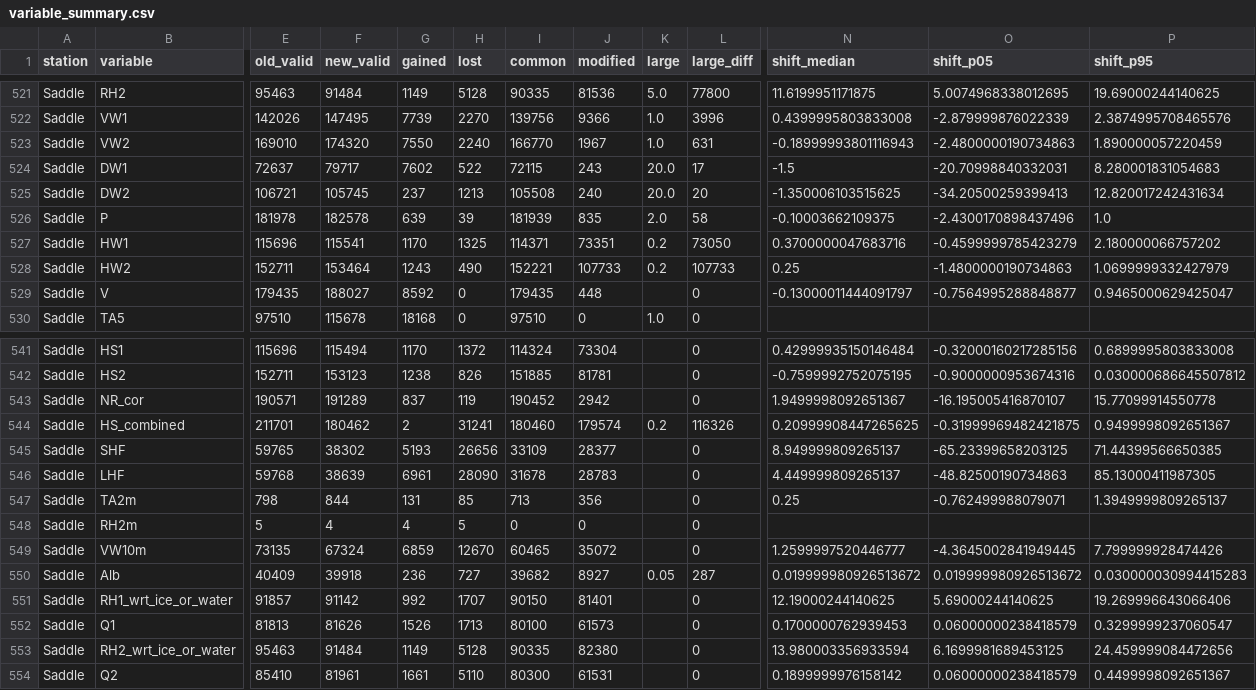
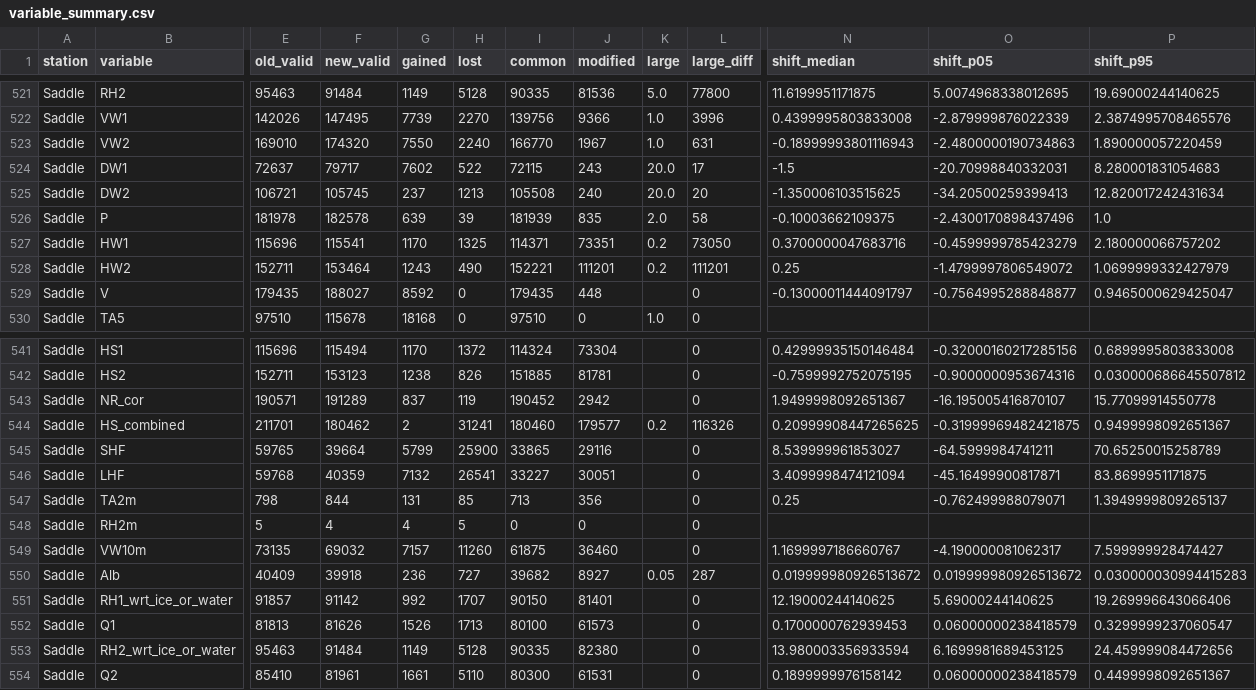
Before and after one commit to GEUS-Glaciology-and-Climate/GC-Net-level-1-data-processing, a CSV file: figures/release_2026/comparison/variable_summary.csv, drawn as a sheet; only a part is shown, gaps mark what is left out; the diff covers the shown part only; the diff names each change by its address in the sheet, - before the commit and + after, or states it on an @@ line.

```diff
--- a/figures/release_2026/comparison/variable_summary.csv
+++ b/figures/release_2026/comparison/variable_summary.csv
-J528 (modified): 107733
+J528 (modified): 111201
-L528 (large_diff): 107733
+L528 (large_diff): 111201
-O528 (shift_p05): -1.4800000190734863
+O528 (shift_p05): -1.4799997806549072
-J544 (modified): 179574
+J544 (modified): 179577
-F545 (new_valid): 38302
+F545 (new_valid): 39664
-G545 (gained): 5193
+G545 (gained): 5799
-H545 (lost): 26656
+H545 (lost): 25900
-I545 (common): 33109
+I545 (common): 33865
-J545 (modified): 28377
+J545 (modified): 29116
-N545 (shift_median): 8.949999809265137
+N545 (shift_median): 8.539999961853027
-O545 (shift_p05): -65.23399658203125
+O545 (shift_p05): -64.5999984741211
-P545 (shift_p95): 71.44399566650385
+P545 (shift_p95): 70.65250015258789
-F546 (new_valid): 38639
+F546 (new_valid): 40359
-G546 (gained): 6961
+G546 (gained): 7132
-H546 (lost): 28090
+H546 (lost): 26541
-I546 (common): 31678
+I546 (common): 33227
-J546 (modified): 28783
+J546 (modified): 30051
-N546 (shift_median): 4.449999809265137
+N546 (shift_median): 3.4099998474121094
-O546 (shift_p05): -48.82500190734863
+O546 (shift_p05): -45.16499900817871
-P546 (shift_p95): 85.13000411987305
+P546 (shift_p95): 83.8699951171875
-F549 (new_valid): 67324
+F549 (new_valid): 69032
-G549 (gained): 6859
+G549 (gained): 7157
-H549 (lost): 12670
+H549 (lost): 11260
-I549 (common): 60465
+I549 (common): 61875
-J549 (modified): 35072
+J549 (modified): 36460
-N549 (shift_median): 1.2599997520446777
+N549 (shift_median): 1.1699997186660767
-O549 (shift_p05): -4.3645002841949445
+O549 (shift_p05): -4.190000081062317
-P549 (shift_p95): 7.799999928474426
+P549 (shift_p95): 7.599999928474427
```
Also changed, not shown: 106 edited cells elsewhere in this file, figures/release_2026/comparison/station_summary.csv, metadata/adjustments/Saddle.csv, 29 other files.
